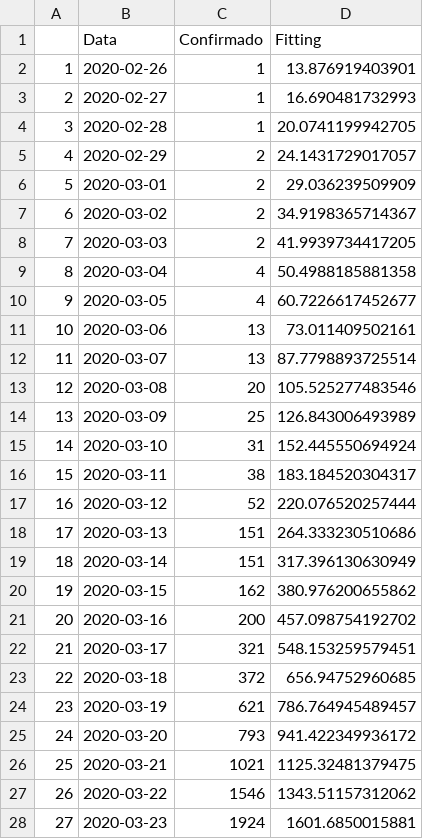
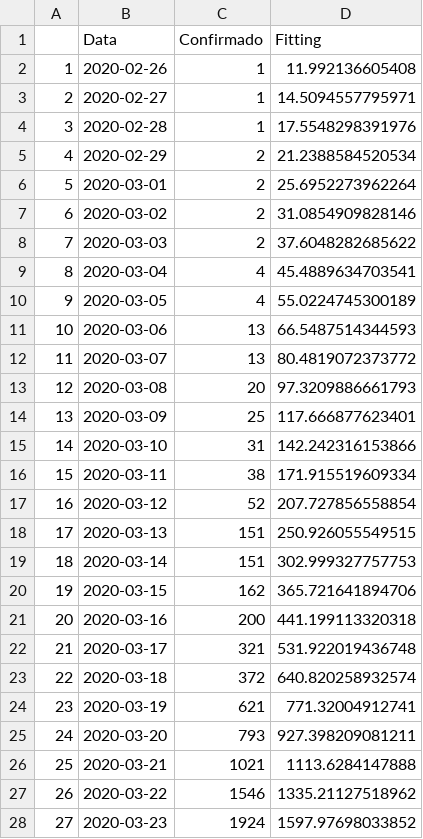
Before and after one commit to edneide/covid-19_Pernambuco, a CSV file: predicoes/Casos_confirmados_Brazil_Fitting.csv, drawn as a sheet; only a part is shown; the diff covers the shown part only.

Commit message:
Update Casos_confirmados_Brazil_Fitting.csv

```diff
--- a/predicoes/Casos_confirmados_Brazil_Fitting.csv
+++ b/predicoes/Casos_confirmados_Brazil_Fitting.csv
@@ -1,28 +1,28 @@
 "","Data","Confirmado","Fitting"
-"1",2020-02-26,1,13.876919403901
-"2",2020-02-27,1,16.690481732993
-"3",2020-02-28,1,20.0741199942705
-"4",2020-02-29,2,24.1431729017057
-"5",2020-03-01,2,29.036239509909
-"6",2020-03-02,2,34.9198365714367
-"7",2020-03-03,2,41.9939734417205
-"8",2020-03-04,4,50.4988185881358
-"9",2020-03-05,4,60.7226617452677
-"10",2020-03-06,13,73.011409502161
-"11",2020-03-07,13,87.7798893725514
-"12",2020-03-08,20,105.525277483546
-"13",2020-03-09,25,126.843006493989
-"14",2020-03-10,31,152.445550694924
-"15",2020-03-11,38,183.184520304317
-"16",2020-03-12,52,220.076520257444
-"17",2020-03-13,151,264.333230510686
-"18",2020-03-14,151,317.396130630949
-"19",2020-03-15,162,380.976200655862
-"20",2020-03-16,200,457.098754192702
-"21",2020-03-17,321,548.153259579451
-"22",2020-03-18,372,656.94752960685
-"23",2020-03-19,621,786.764945489457
-"24",2020-03-20,793,941.422349936172
-"25",2020-03-21,1021,1125.32481379475
-"26",2020-03-22,1546,1343.51157312062
-"27",2020-03-23,1924,1601.6850015881
+"1",2020-02-26,1,11.992136605408
+"2",2020-02-27,1,14.5094557795971
+"3",2020-02-28,1,17.5548298391976
+"4",2020-02-29,2,21.2388584520534
+"5",2020-03-01,2,25.6952273962264
+"6",2020-03-02,2,31.0854909828146
+"7",2020-03-03,2,37.6048282685622
+"8",2020-03-04,4,45.4889634703541
+"9",2020-03-05,4,55.0224745300189
+"10",2020-03-06,13,66.5487514344593
+"11",2020-03-07,13,80.4819072373772
+"12",2020-03-08,20,97.3209886661793
+"13",2020-03-09,25,117.666877623401
+"14",2020-03-10,31,142.242316153866
+"15",2020-03-11,38,171.915519609334
+"16",2020-03-12,52,207.727856558854
+"17",2020-03-13,151,250.926055549515
+"18",2020-03-14,151,302.999327757753
+"19",2020-03-15,162,365.721641894706
+"20",2020-03-16,200,441.199113320318
+"21",2020-03-17,321,531.922019436748
+"22",2020-03-18,372,640.820258932574
+"23",2020-03-19,621,771.32004912741
+"24",2020-03-20,793,927.398209081211
+"25",2020-03-21,1021,1113.6284147888
+"26",2020-03-22,1546,1335.21127518962
+"27",2020-03-23,1924,1597.97698033852
```
Also changed, not shown: 1 added row and 16 edited cells elsewhere in this file.
